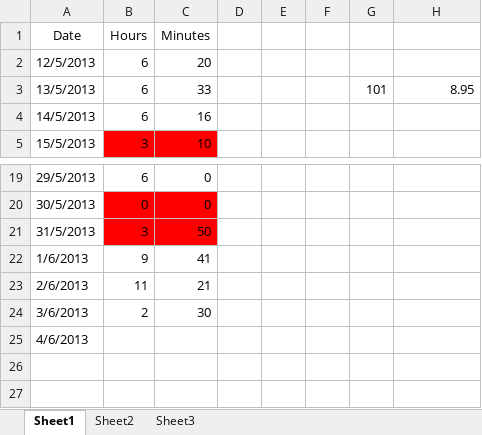
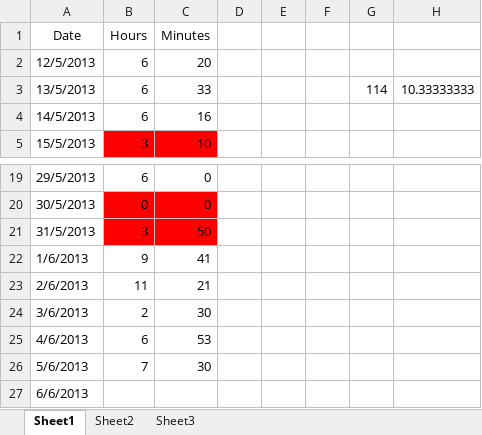
Before and after one commit to Synex-83/GSOM, an Excel workbook: Time Keeping/Work Hours.xlsx, sheet Sheet1, drawn as a sheet; only a part is shown, gaps mark what is left out; values as stored, in another font and other column widths than the file's, no borders; the diff names each change by its address in the sheet, - before the commit and + after, or states it on an @@ line.

Commit message:
time update

```diff
--- a/Time Keeping/Work Hours.xlsx (sheet Sheet1)
+++ b/Time Keeping/Work Hours.xlsx (sheet Sheet1)
-G3: 101
+G3: 114
-H3: 8.95
+H3: 10.33333333
-B25 (Hours): (empty)
+B25 (Hours): 6
-C25 (Minutes): (empty)
+C25 (Minutes): 53
+row 26: 5/6/2013 | 7 | 30
+row 27: 6/6/2013
```
